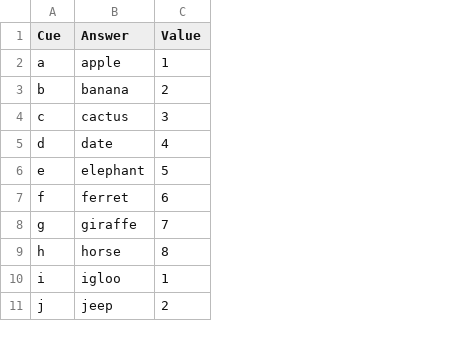
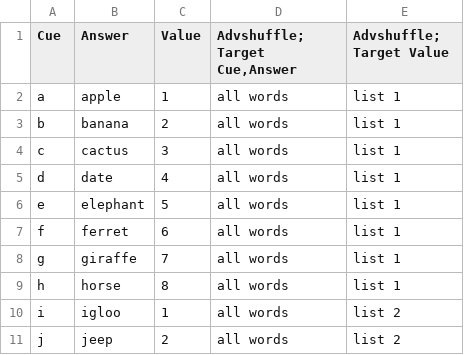
Before and after one commit to TysonKerr/Collector, a CSV file: Experiments/Demo/Stimuli/demo-vdr-stim.csv, drawn as a sheet; only a part is shown; the diff names each change by its address in the sheet, - before the commit and + after, or states it on an @@ line.

```diff
--- a/Experiments/Demo/Stimuli/demo-vdr-stim.csv
+++ b/Experiments/Demo/Stimuli/demo-vdr-stim.csv
+column D (Advshuffle; Target Cue,Answer), rows 2-11: all all words
+column E (Advshuffle; Target Value), rows 2-11: list 1 | list 1 | list 1 | list 1 | list 1 | list 1 | list 1 | list 1 | list 2 | list 2
```
Also changed, not shown: Experiments/Demo/Procedure/demo-vdr.csv, 8 other files.
